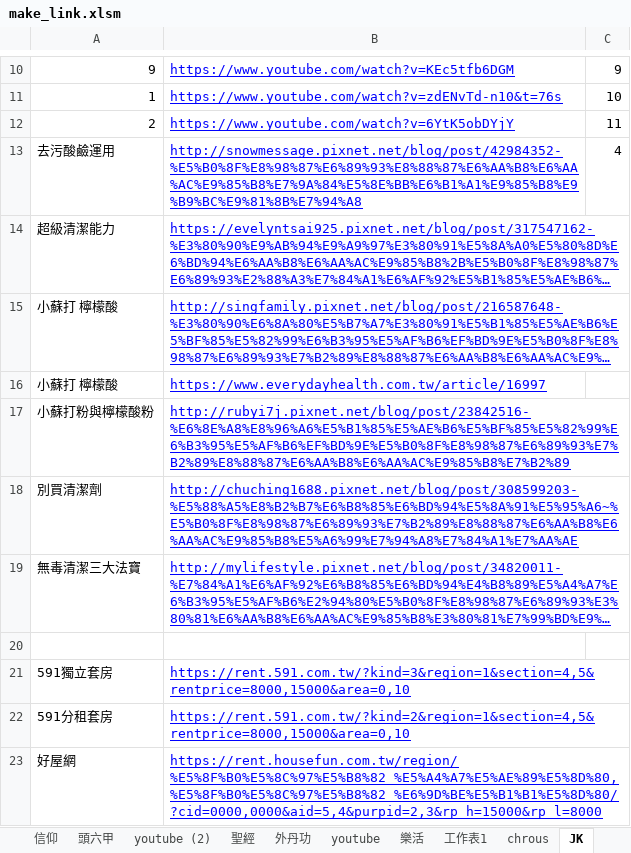
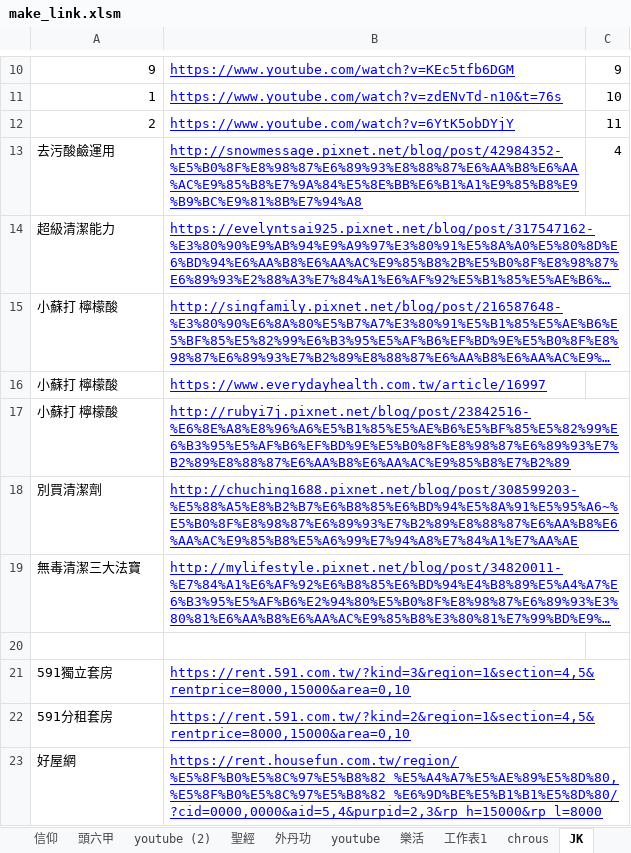
Before and after one commit to svn12/svn12.github.io, an Excel workbook: make_link.xlsm, sheet JK, drawn as a sheet; only a part is shown, gaps mark what is left out; long unchanged cells end in …; values as stored, in another font and other column widths than the file's, no borders; the diff names each change by its address in the sheet, - before the commit and + after, or states it on an @@ line.

```diff
--- a/make_link.xlsm (sheet JK)
+++ b/make_link.xlsm (sheet JK)
-A17: 小蘇打粉與檸檬酸粉
+A17: 小蘇打 檸檬酸
```
Also changed, not shown: 1 other file.
